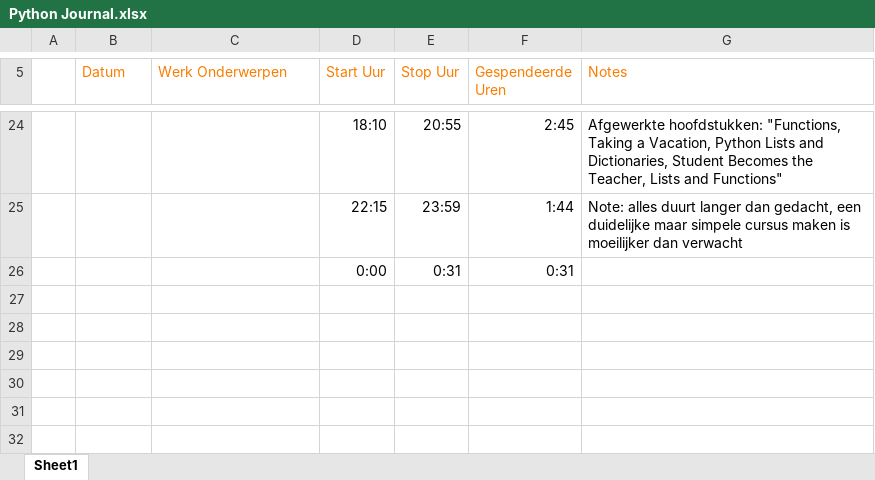
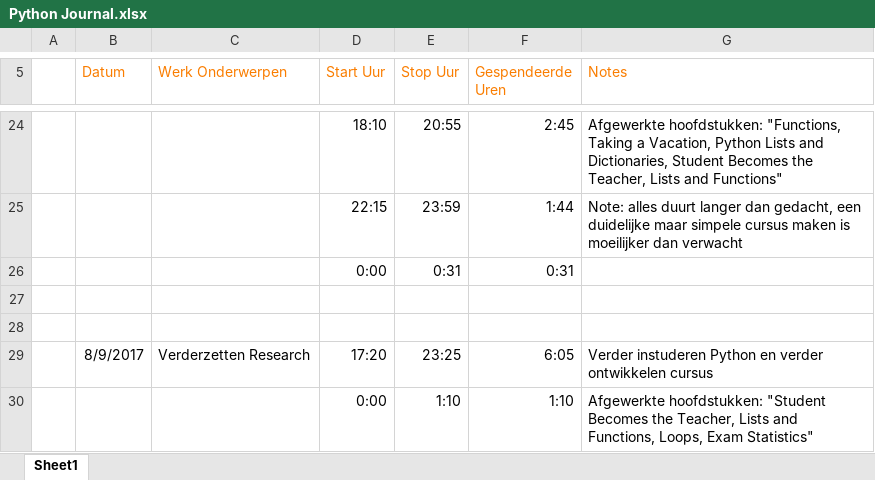
Before and after one commit to VanAkenKristof/Web-Research-2017, an Excel workbook: 01 - Python Research/Journal/Python Journal.xlsx, sheet Sheet1, drawn as a sheet; only a part is shown, gaps mark what is left out; values as stored, in another font and other column widths than the file's, no borders; the diff names each change by its address in the sheet, - before the commit and + after, or states it on an @@ line.

Commit message:
Ongoing Research

```diff
--- a/01 - Python Research/Journal/Python Journal.xlsx (sheet Sheet1)
+++ b/01 - Python Research/Journal/Python Journal.xlsx (sheet Sheet1)
+row 27: (empty)
+row 28: (empty)
+row 29:  | 8/9/2017 | Verderzetten Research | 17:20 | 23:25 | 6:05 | Verder instuderen Python en verder ontwikkelen cursus
+row 30:  |  |  | 0:00 | 1:10 | 1:10 | Afgewerkte hoofdstukken: "Student Becomes the Teacher, Lists and Functions, Loops, Exam Statistics"
```
Also changed, not shown: 1 other file.
